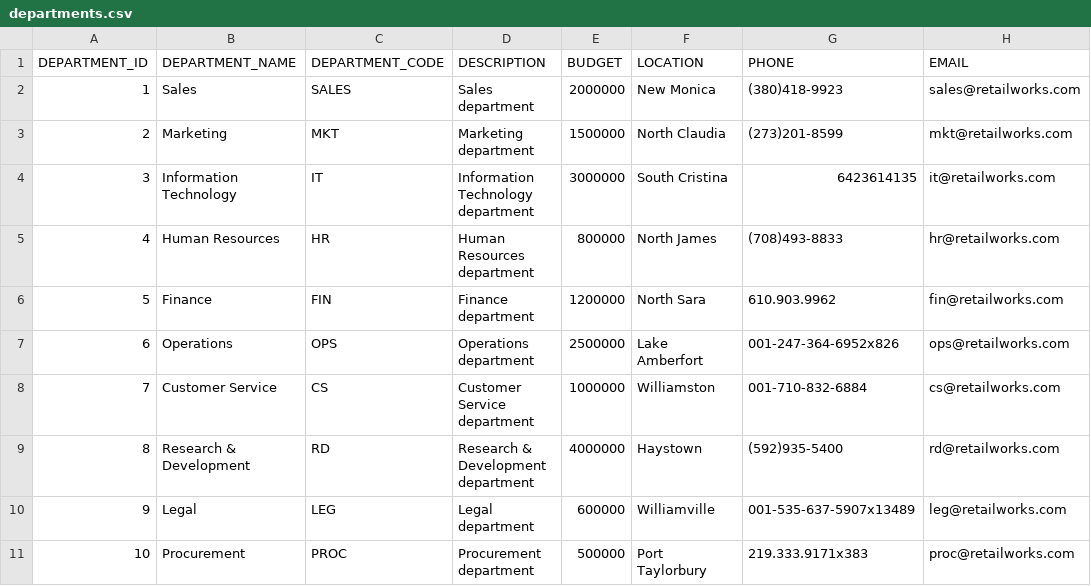
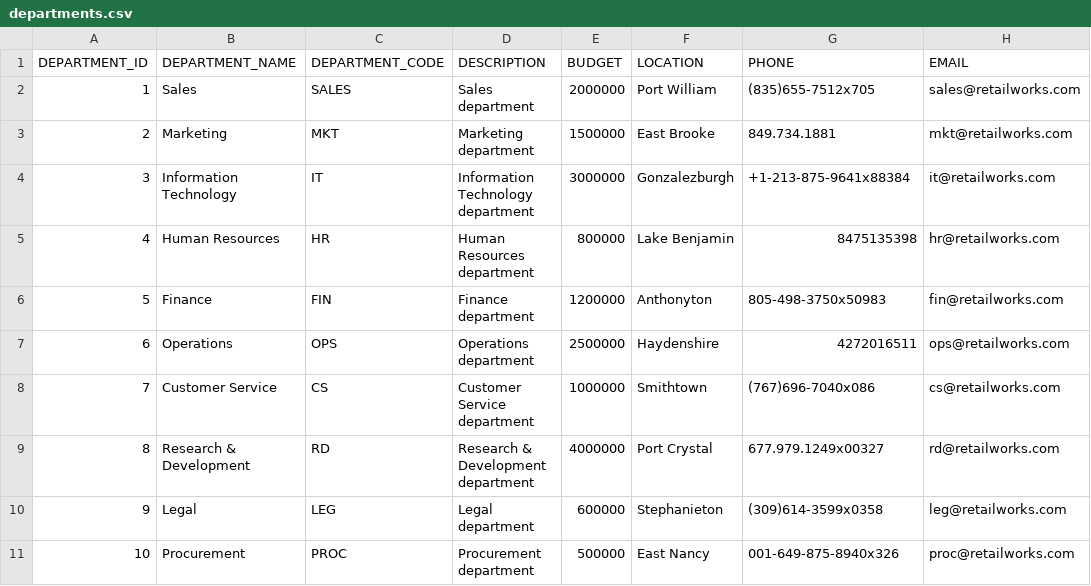
Before and after one commit to saurabhrai12/retailworks-snowflake, a CSV file: dml/sample_data/departments.csv, drawn as a sheet.

```diff
--- a/dml/sample_data/departments.csv
+++ b/dml/sample_data/departments.csv
@@ -1,11 +1,11 @@
 DEPARTMENT_ID,DEPARTMENT_NAME,DEPARTMENT_CODE,DESCRIPTION,BUDGET,LOCATION,PHONE,EMAIL
-1,Sales,SALES,Sales department,2000000,New Monica,(380)418-9923,sales@retailworks.com
-2,Marketing,MKT,Marketing department,1500000,North Claudia,(273)201-8599,mkt@retailworks.com
-3,Information Technology,IT,Information Technology department,3000000,South Cristina,6423614135,it@retailworks.com
-4,Human Resources,HR,Human Resources department,800000,North James,(708)493-8833,hr@retailworks.com
-5,Finance,FIN,Finance department,1200000,North Sara,610.903.9962,fin@retailworks.com
-6,Operations,OPS,Operations department,2500000,Lake Amberfort,001-247-364-6952x826,ops@retailworks.com
-7,Customer Service,CS,Customer Service department,1000000,Williamston,001-710-832-6884,cs@retailworks.com
-8,Research & Development,RD,Research & Development department,4000000,Haystown,(592)935-5400,rd@retailworks.com
-9,Legal,LEG,Legal department,600000,Williamville,001-535-637-5907x13489,leg@retailworks.com
-10,Procurement,PROC,Procurement department,500000,Port Taylorbury,219.333.9171x383,proc@retailworks.com
+1,Sales,SALES,Sales department,2000000,Port William,(835)655-7512x705,sales@retailworks.com
+2,Marketing,MKT,Marketing department,1500000,East Brooke,849.734.1881,mkt@retailworks.com
+3,Information Technology,IT,Information Technology department,3000000,Gonzalezburgh,+1-213-875-9641x88384,it@retailworks.com
+4,Human Resources,HR,Human Resources department,800000,Lake Benjamin,8475135398,hr@retailworks.com
+5,Finance,FIN,Finance department,1200000,Anthonyton,805-498-3750x50983,fin@retailworks.com
+6,Operations,OPS,Operations department,2500000,Haydenshire,4272016511,ops@retailworks.com
+7,Customer Service,CS,Customer Service department,1000000,Smithtown,(767)696-7040x086,cs@retailworks.com
+8,Research & Development,RD,Research & Development department,4000000,Port Crystal,677.979.1249x00327,rd@retailworks.com
+9,Legal,LEG,Legal department,600000,Stephanieton,(309)614-3599x0358,leg@retailworks.com
+10,Procurement,PROC,Procurement department,500000,East Nancy,001-649-875-8940x326,proc@retailworks.com
```
Also changed, not shown: dml/sample_data/suppliers.csv, 6 other files.
